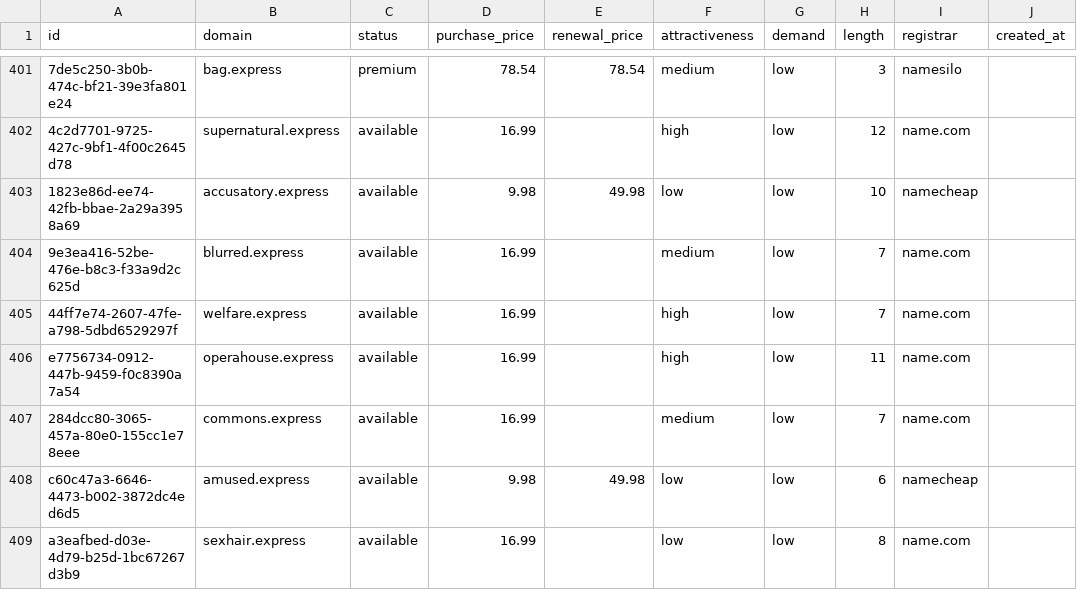
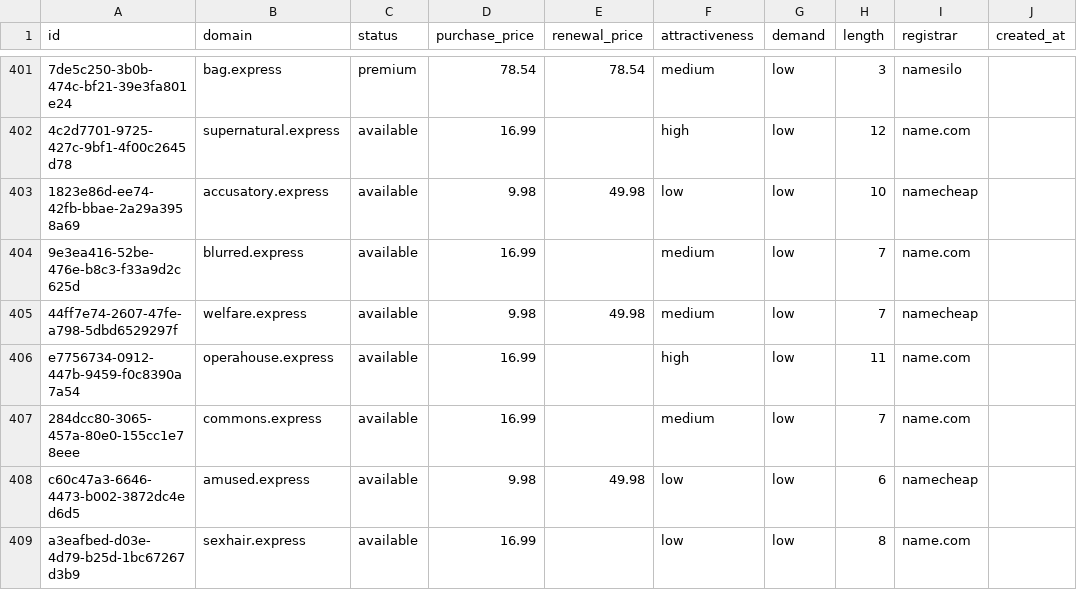
Before and after one commit to UniqueDomains/express-oneword-domains, a CSV file: express.csv, drawn as a sheet; only a part is shown, gaps mark what is left out; the diff names each change by its address in the sheet, - before the commit and + after, or states it on an @@ line.

Commit message:
Domains update

```diff
--- a/express.csv
+++ b/express.csv
-D405 (purchase_price): 16.99
+D405 (purchase_price): 9.98
-E405 (renewal_price): (empty)
+E405 (renewal_price): 49.98
-F405 (attractiveness): high
+F405 (attractiveness): medium
-I405 (registrar): name.com
+I405 (registrar): namecheap
```
Also changed, not shown: 4 other files.
